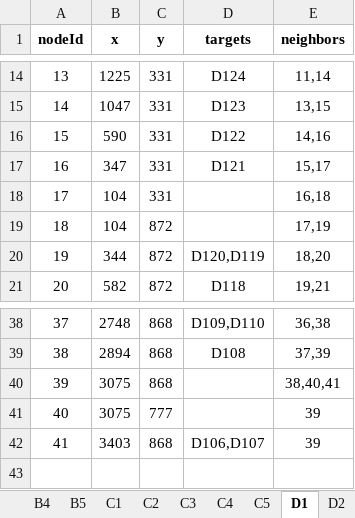
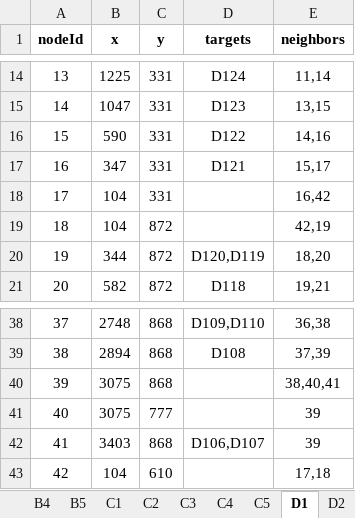
Before and after one commit to JietBrains/NMBNavigation-Backend, an Excel workbook: NMB_Map/src/algorithm/data/nodes/nodes.xlsx, sheet D1, drawn as a sheet; only a part is shown, gaps mark what is left out; values as stored, in another font and other column widths than the file's, no borders; the diff names each change by its address in the sheet, - before the commit and + after, or states it on an @@ line.

```diff
--- a/NMB_Map/src/algorithm/data/nodes/nodes.xlsx (sheet D1)
+++ b/NMB_Map/src/algorithm/data/nodes/nodes.xlsx (sheet D1)
-E18 (neighbors): 16,18
+E18 (neighbors): 16,42
-E19 (neighbors): 17,19
+E19 (neighbors): 42,19
+row 43: 42 | 104 | 610 |  | 17,18
```
Also changed, not shown: sheet C4, sheet D2, NMB_Map/src/algorithm/data/nodes/marked.xlsx, 47 other files.
